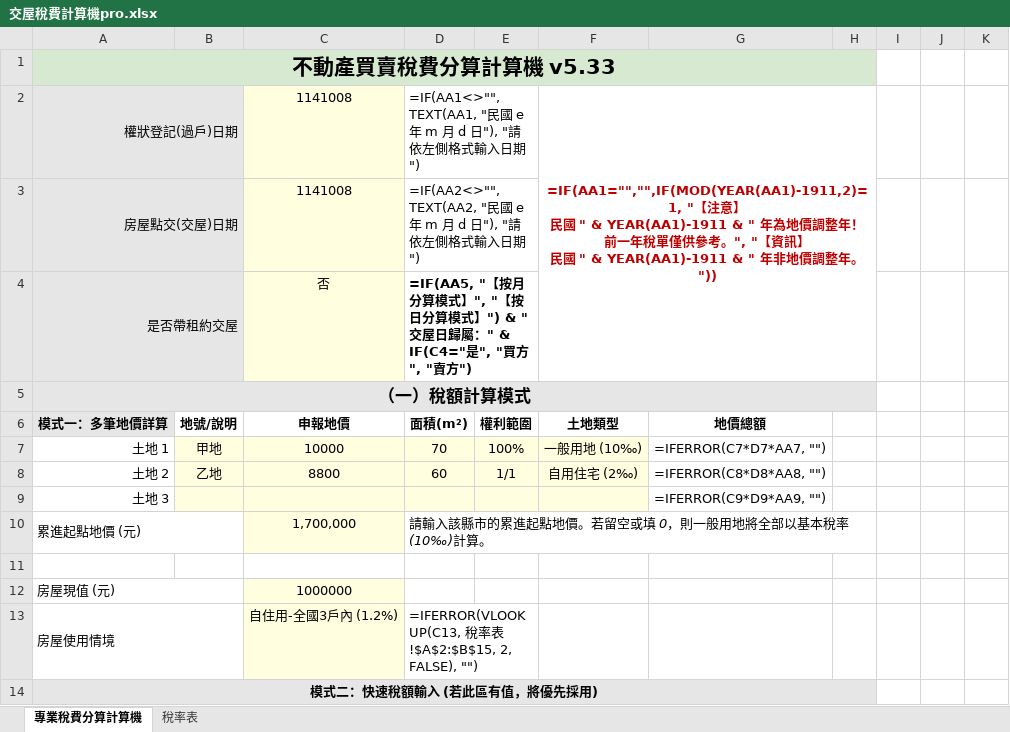
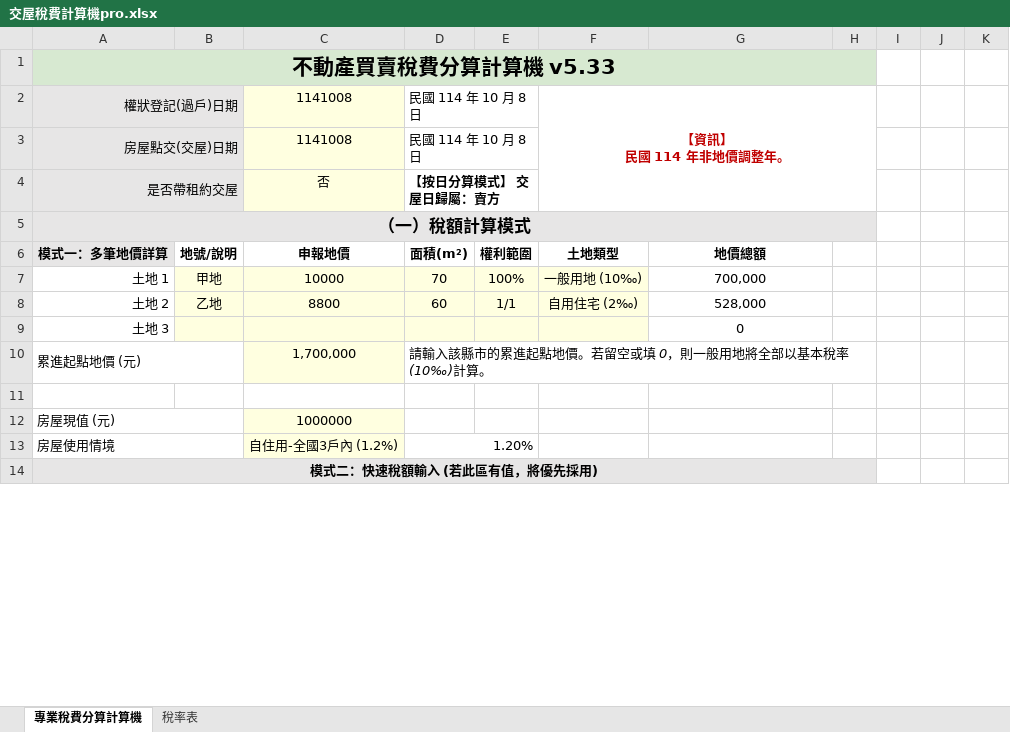
Before and after one commit to tomisagoodguy/TAX-COMPUTE, an Excel workbook: 交屋稅費計算機pro.xlsx, sheet 專業稅費分算計算機, drawn as a sheet; only a part is shown; values as stored, in another font and other column widths than the file's, no borders; formulas without a stored value are shown as written; ↵ is a line break in a cell; the diff covers the shown part only; the diff names each change by its address in the sheet, - before the commit and + after, or states it on an @@ line.

Commit message:
up

```diff
--- a/交屋稅費計算機pro.xlsx (sheet 專業稅費分算計算機)
+++ b/交屋稅費計算機pro.xlsx (sheet 專業稅費分算計算機)
-B1:H1 fill: none
+B1:H1 fill: #D7E9D1
-D2: =IF(AA1<>"", TEXT(AA1, "民國 e 年 m 月 d 日"), "請依左側格式輸入日期")
+D2: 民國 114 年 10 月 8 日
-F2: =IF(AA1="","",IF(MOD(YEAR(AA1)-1911,2)=1, "【注意】 ↵ 民國 " & YEAR(AA1)-1911 & " 年為地價調整年！ ↵ 前一年稅單僅供參考。", "【資訊】 ↵ 民國 " & YEAR(AA1)-1911 & " 年非地價調整年。"))
+F2: 【資訊】 ↵ 民國 114 年非地價調整年。
-D3: =IF(AA2<>"", TEXT(AA2, "民國 e 年 m 月 d 日"), "請依左側格式輸入日期")
+D3: 民國 114 年 10 月 8 日
-D4: =IF(AA5, "【按月分算模式】", "【按日分算模式】") & " 交屋日歸屬：" & IF(C4="是", "買方", "賣方")
+D4: 【按日分算模式】 交屋日歸屬：賣方
-B5:H5 fill: none
+B5:H5 fill: #E7E6E6
-G7: =IFERROR(C7*D7*AA7, "")
+G7: 700,000
-G8: =IFERROR(C8*D8*AA8, "")
+G8: 528,000
-G9: =IFERROR(C9*D9*AA9, "")
+G9: 0
-D13: =IFERROR(VLOOKUP(C13, 稅率表!$A$2:$B$15, 2, FALSE), "")
+D13: 1.20%
-B14:H14 fill: none
+B14:H14 fill: #E7E6E6
```
Also changed, not shown: 43 edited cells and cell formats elsewhere in this sheet, hidden cells.
